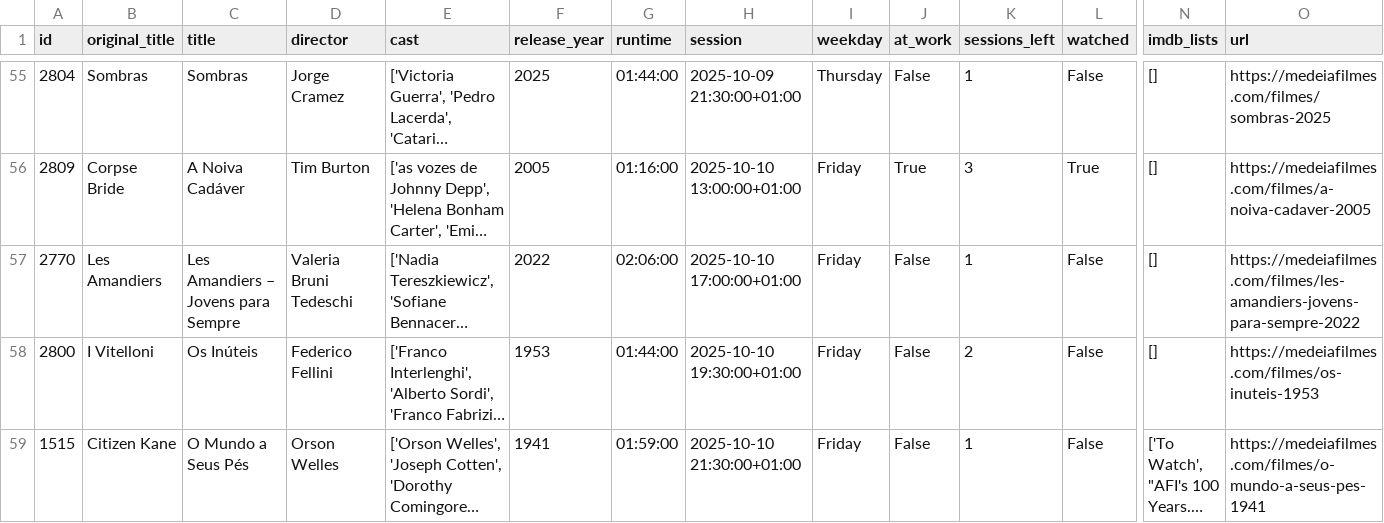
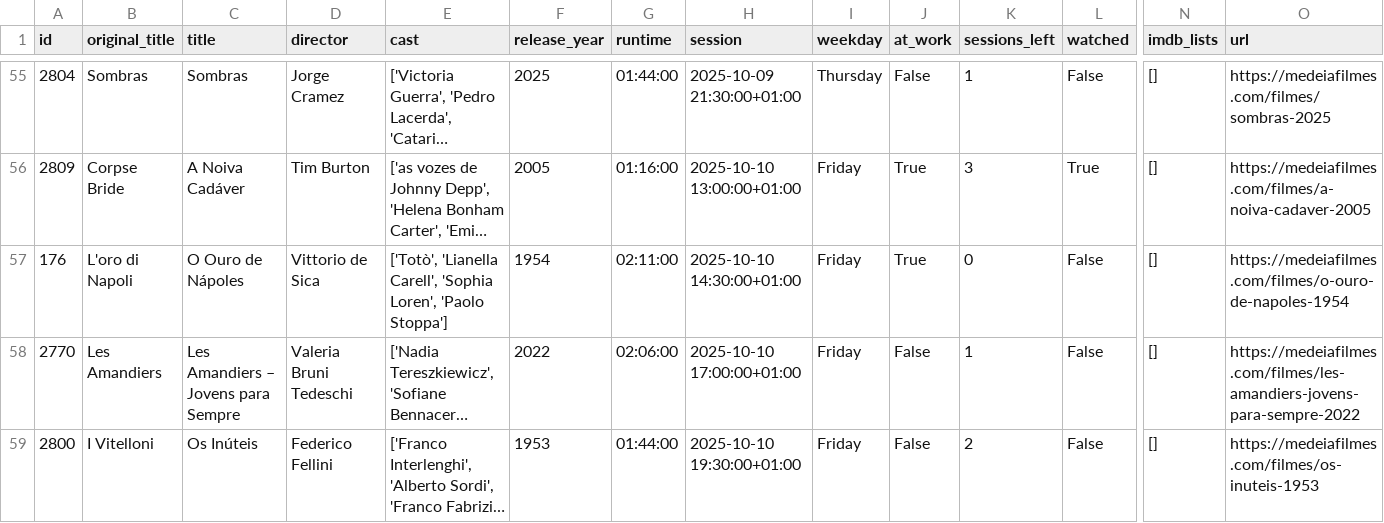
Before and after one commit to andrebastosdias/medeia-imdb, a CSV file: data/sessions.csv, drawn as a sheet; only a part is shown, gaps mark what is left out; the shorter side is filled out with more unchanged rows; long unchanged cells end in …; rows hold the shown columns only; the diff names each change by its address in the sheet, - before the commit and + after, or states it on an @@ line.

```diff
--- a/data/sessions.csv
+++ b/data/sessions.csv
+row 57: 176 | L'oro di Napoli | O Ouro de Nápoles | Vittorio de Sica | ['Totò', 'Lianella Carell', 'Sophia Loren', 'Paolo Stoppa'] | 1954 | 02:11:00 | 2025-10-10 14:30:00+01:00 | Friday | True | 0 | False | [] | https://medeiafilmes.com/filmes/o-ouro-de-napoles-1954
```
Also changed, not shown: data/movies.csv.
